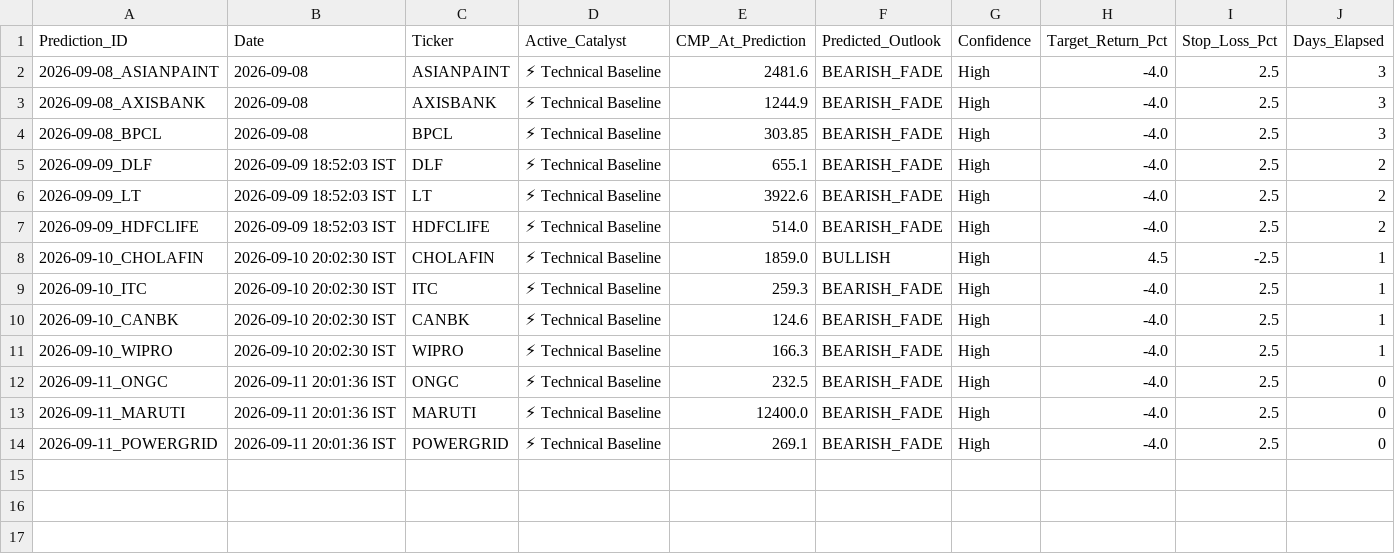
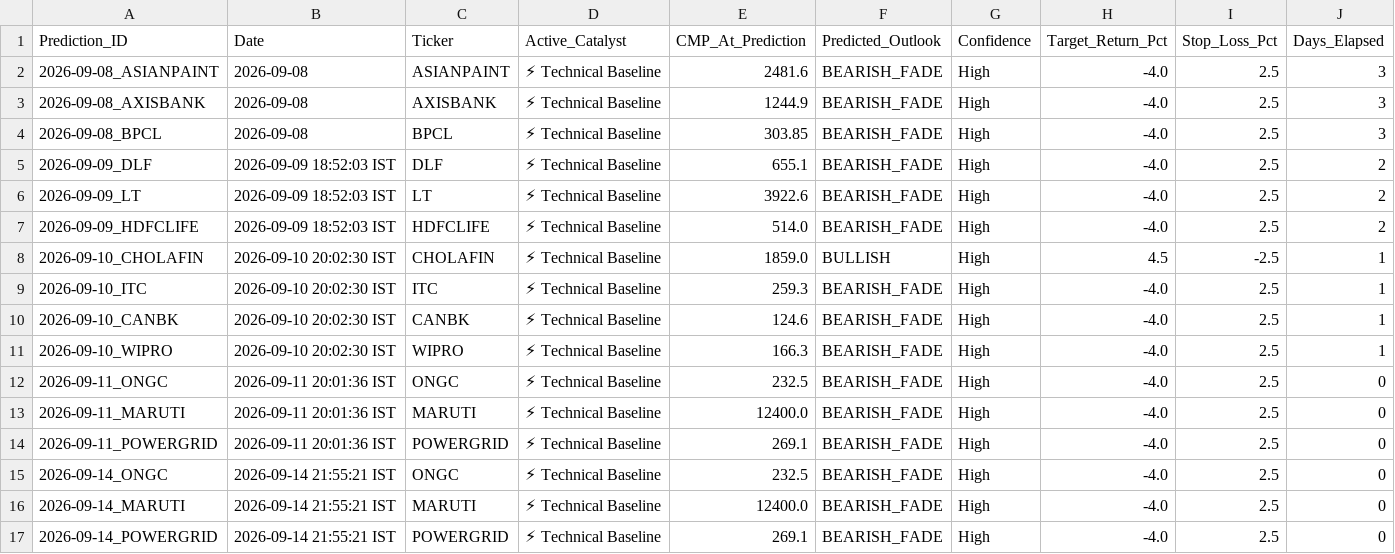
Before and after one commit to purntripathi-cmd/catalyst-pulse-pro, a CSV file: catalyst_prediction_ledger.csv, drawn as a sheet; only a part is shown; rows hold the shown columns only; the diff names each change by its address in the sheet, - before the commit and + after, or states it on an @@ line.

```diff
--- a/catalyst_prediction_ledger.csv
+++ b/catalyst_prediction_ledger.csv
+row 15: 2026-09-14_ONGC | 2026-09-14 21:55:21 IST | ONGC | ⚡ Technical Baseline | 232.5 | BEARISH_FADE | High | -4.0 | 2.5 | 0
+row 16: 2026-09-14_MARUTI | 2026-09-14 21:55:21 IST | MARUTI | ⚡ Technical Baseline | 12400.0 | BEARISH_FADE | High | -4.0 | 2.5 | 0
+row 17: 2026-09-14_POWERGRID | 2026-09-14 21:55:21 IST | POWERGRID | ⚡ Technical Baseline | 269.1 | BEARISH_FADE | High | -4.0 | 2.5 | 0
```
